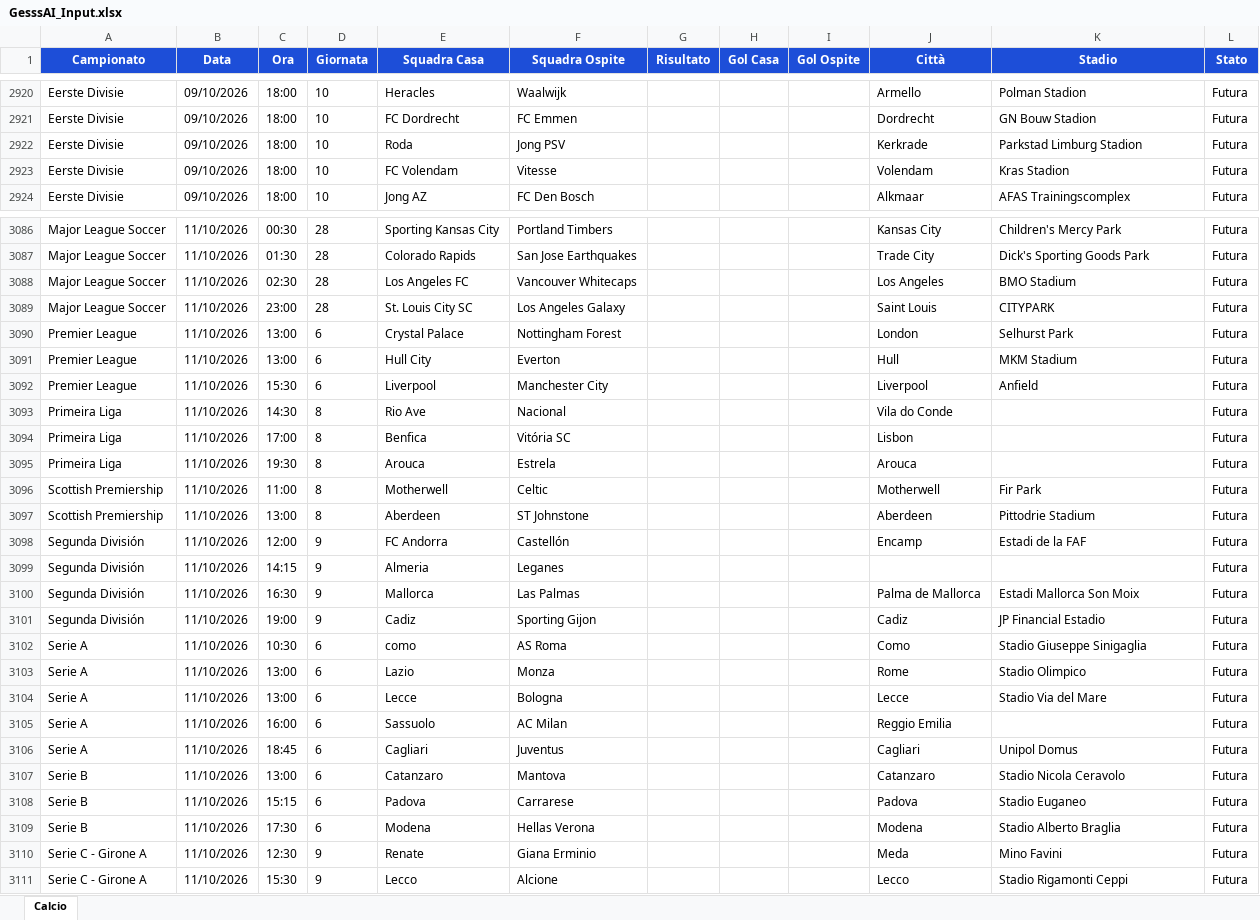
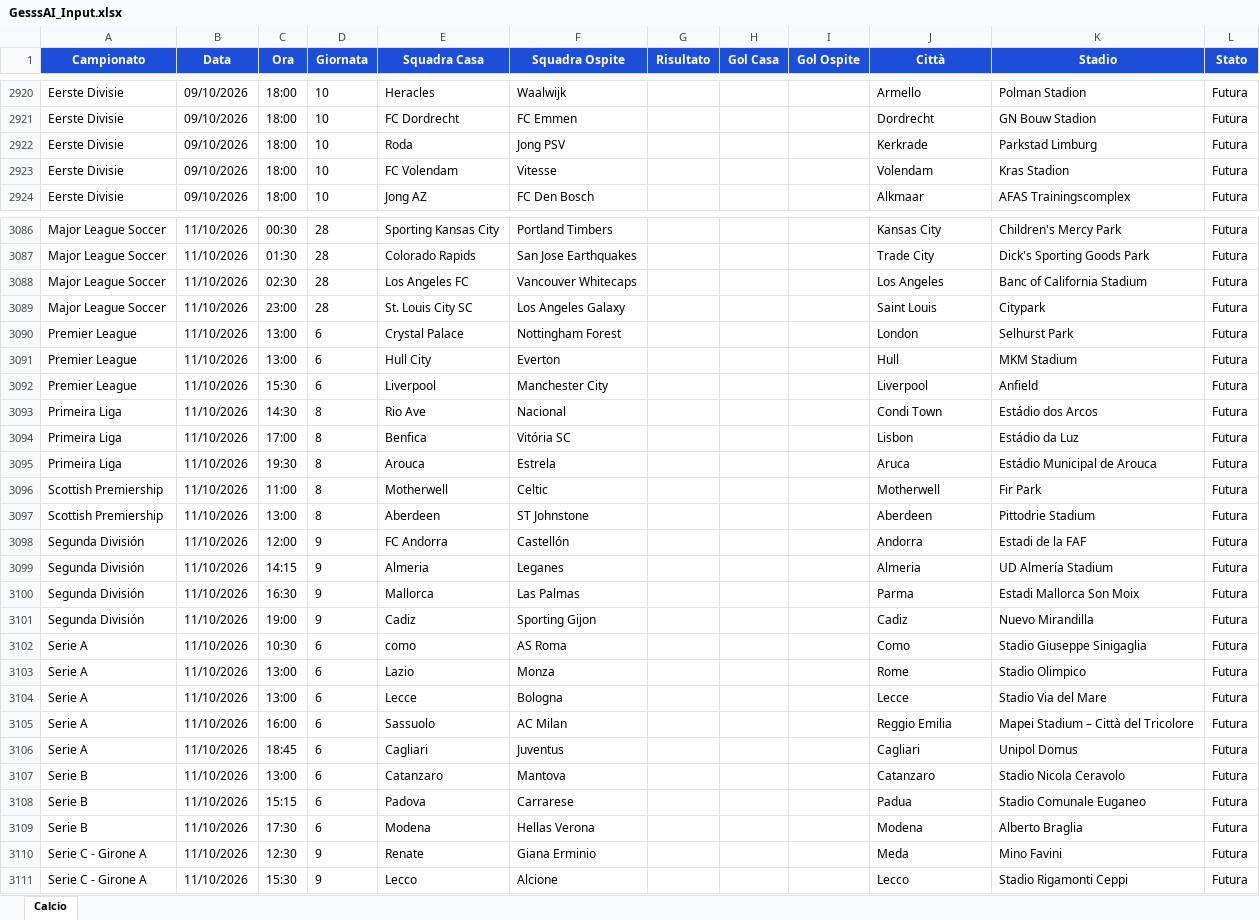
Before and after one commit to Gesss26/GesssAI-Pro---Auto, an Excel workbook: excel/GesssAI_Input.xlsx, sheet Calcio, drawn as a sheet; only a part is shown, gaps mark what is left out; values as stored, in another font and other column widths than the file's, no borders; the diff covers the shown part only; the diff names each change by its address in the sheet, - before the commit and + after, or states it on an @@ line.

```diff
--- a/excel/GesssAI_Input.xlsx (sheet Calcio)
+++ b/excel/GesssAI_Input.xlsx (sheet Calcio)
-K2922 (Stadio): Parkstad Limburg Stadion
+K2922 (Stadio): Parkstad Limburg
-K3088 (Stadio): BMO Stadium
+K3088 (Stadio): Banc of California Stadium
-K3089 (Stadio): CITYPARK
+K3089 (Stadio): Citypark
-J3093 (Città): Vila do Conde
+J3093 (Città): Condi Town
-K3093 (Stadio): (empty)
+K3093 (Stadio): Estádio dos Arcos
-K3094 (Stadio): (empty)
+K3094 (Stadio): Estádio da Luz
-J3095 (Città): Arouca
+J3095 (Città): Aruca
-K3095 (Stadio): (empty)
+K3095 (Stadio): Estádio Municipal de Arouca
-J3098 (Città): Encamp
+J3098 (Città): Andorra
-J3099 (Città): (empty)
+J3099 (Città): Almeria
-K3099 (Stadio): (empty)
+K3099 (Stadio): UD Almería Stadium
-J3100 (Città): Palma de Mallorca
+J3100 (Città): Parma
-K3101 (Stadio): JP Financial Estadio
+K3101 (Stadio): Nuevo Mirandilla
-K3105 (Stadio): (empty)
+K3105 (Stadio): Mapei Stadium – Città del Tricolore
-J3108 (Città): Padova
+J3108 (Città): Padua
-K3108 (Stadio): Stadio Euganeo
+K3108 (Stadio): Stadio Comunale Euganeo
-K3109 (Stadio): Stadio Alberto Braglia
+K3109 (Stadio): Alberto Braglia
```
Also changed, not shown: 6 added rows, 6 removed rows and 47 edited cells elsewhere in this sheet, 2 other files.
